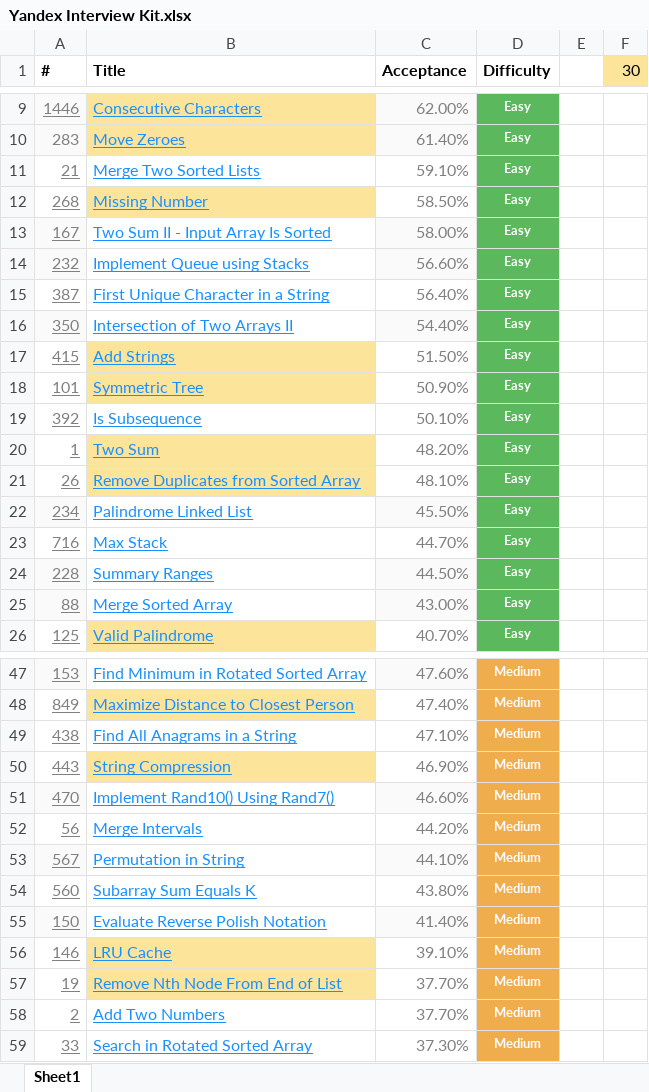
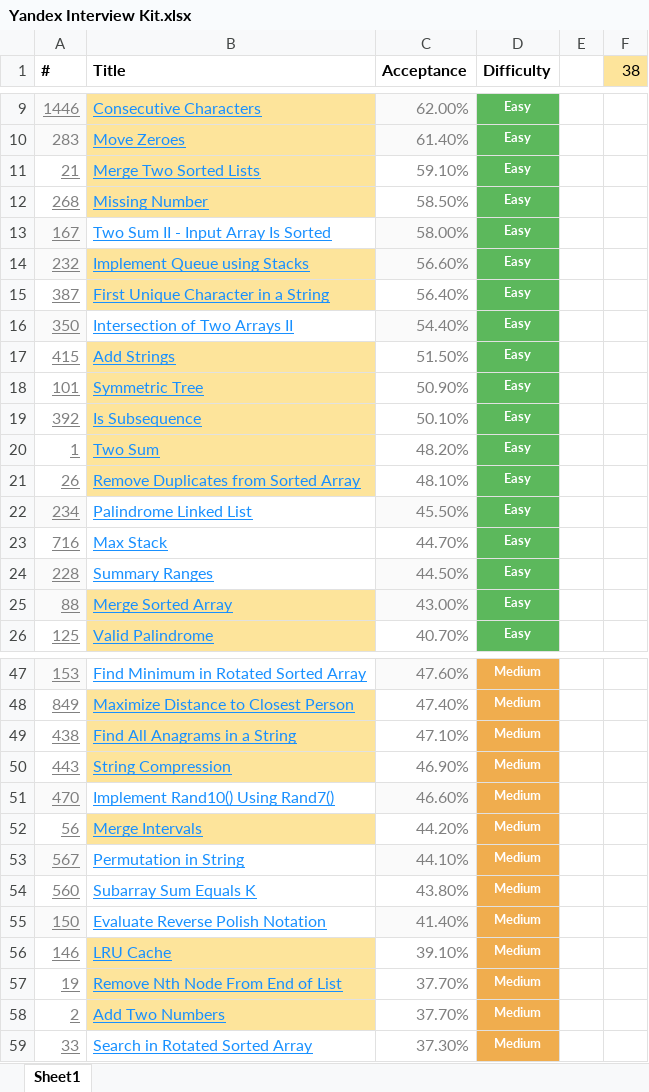
Before and after one commit to andrei-punko/java-interview-coding, an Excel workbook: interview-materials/Yandex Interview Kit.xlsx, sheet Sheet1, drawn as a sheet; only a part is shown, gaps mark what is left out; values as stored, in another font and other column widths than the file's, no borders; the diff names each change by its address in the sheet, - before the commit and + after, or states it on an @@ line.

Commit message:
Update Yandex Interview Kit (38/71)

```diff
--- a/interview-materials/Yandex Interview Kit.xlsx (sheet Sheet1)
+++ b/interview-materials/Yandex Interview Kit.xlsx (sheet Sheet1)
-F1: 30
+F1: 38
-B11 fill: none
+B11 fill: #FDE49B
-B14:B15 fill: none
+B14:B15 fill: #FDE49B
-B19 fill: none
+B19 fill: #FDE49B
-B25 fill: none
+B25 fill: #FDE49B
-B49 fill: none
+B49 fill: #FDE49B
-B52 fill: none
+B52 fill: #FDE49B
-B58 fill: none
+B58 fill: #FDE49B
```
